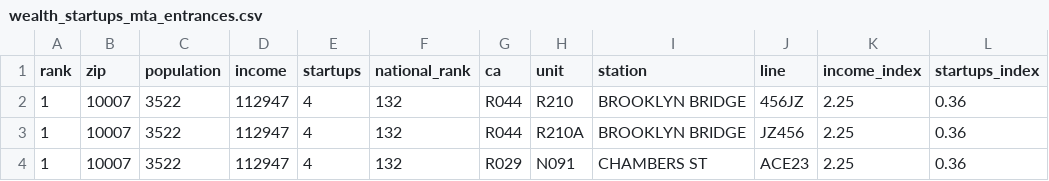
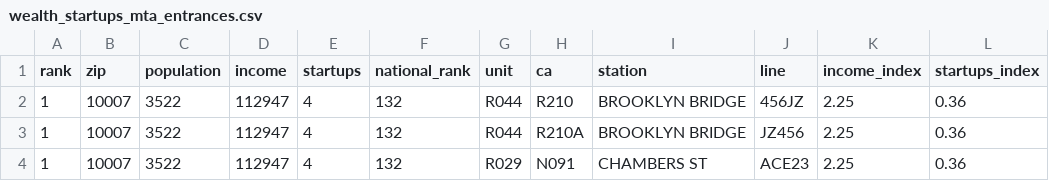
Before and after one commit to jstnstwrt/nyc-subway-station-reccomender, a CSV file: wealth_startups_mta_entrances.csv, drawn as a sheet; only a part is shown; the diff names each change by its address in the sheet, - before the commit and + after, or states it on an @@ line.

Commit message:
switched ca and unit headers

```diff
--- a/wealth_startups_mta_entrances.csv
+++ b/wealth_startups_mta_entrances.csv
-G1: ca
+G1: unit
-H1: unit
+H1: ca
```
